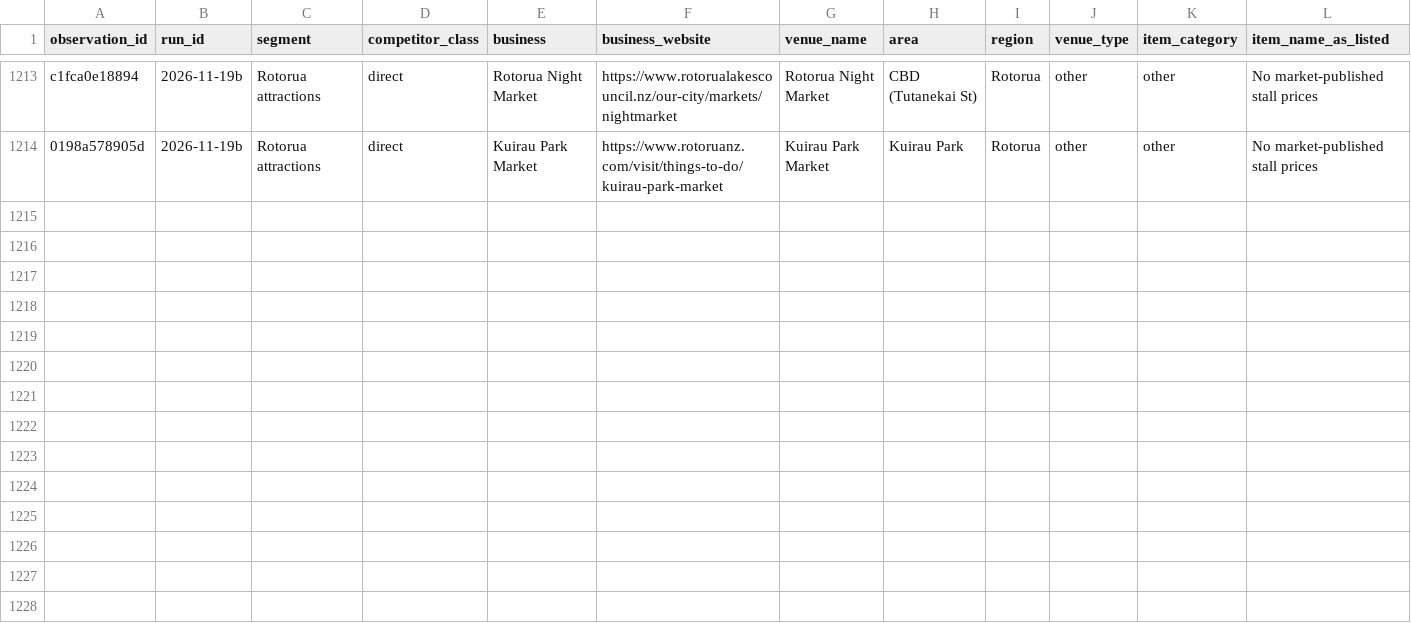
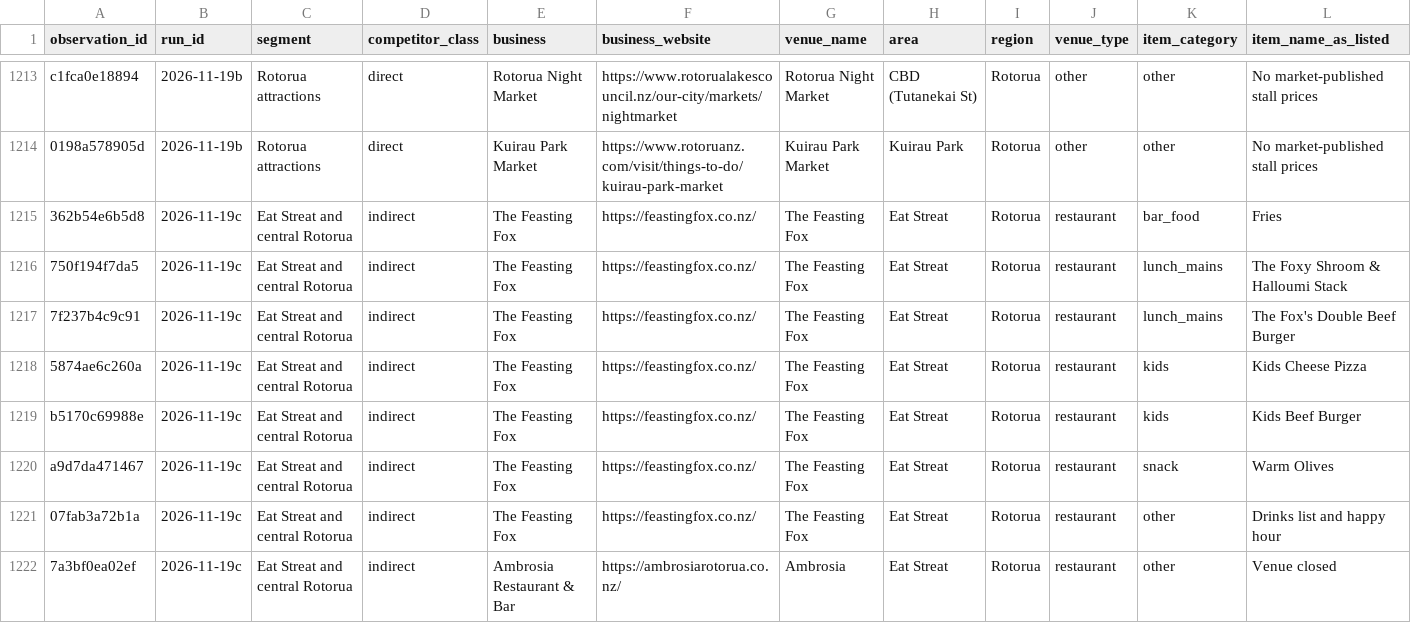
Before and after one commit to anigemmill/reeldeal, a CSV file: pricing-intel/data/observations.csv, drawn as a sheet; only a part is shown, gaps mark what is left out; rows hold the shown columns only; the diff names each change by its address in the sheet, - before the commit and + after, or states it on an @@ line.

```diff
--- a/pricing-intel/data/observations.csv
+++ b/pricing-intel/data/observations.csv
+row 1215: 362b54e6b5d8 | 2026-11-19c | Eat Streat and central Rotorua | indirect | The Feasting Fox | https://feastingfox.co.nz/ | The Feasting Fox | Eat Streat | Rotorua | restaurant | bar_food | Fries
+row 1216: 750f194f7da5 | 2026-11-19c | Eat Streat and central Rotorua | indirect | The Feasting Fox | https://feastingfox.co.nz/ | The Feasting Fox | Eat Streat | Rotorua | restaurant | lunch_mains | The Foxy Shroom & Halloumi Stack
+row 1217: 7f237b4c9c91 | 2026-11-19c | Eat Streat and central Rotorua | indirect | The Feasting Fox | https://feastingfox.co.nz/ | The Feasting Fox | Eat Streat | Rotorua | restaurant | lunch_mains | The Fox's Double Beef Burger
+row 1218: 5874ae6c260a | 2026-11-19c | Eat Streat and central Rotorua | indirect | The Feasting Fox | https://feastingfox.co.nz/ | The Feasting Fox | Eat Streat | Rotorua | restaurant | kids | Kids Cheese Pizza
+row 1219: b5170c69988e | 2026-11-19c | Eat Streat and central Rotorua | indirect | The Feasting Fox | https://feastingfox.co.nz/ | The Feasting Fox | Eat Streat | Rotorua | restaurant | kids | Kids Beef Burger
+row 1220: a9d7da471467 | 2026-11-19c | Eat Streat and central Rotorua | indirect | The Feasting Fox | https://feastingfox.co.nz/ | The Feasting Fox | Eat Streat | Rotorua | restaurant | snack | Warm Olives
+row 1221: 07fab3a72b1a | 2026-11-19c | Eat Streat and central Rotorua | indirect | The Feasting Fox | https://feastingfox.co.nz/ | The Feasting Fox | Eat Streat | Rotorua | restaurant | other | Drinks list and happy hour
+row 1222: 7a3bf0ea02ef | 2026-11-19c | Eat Streat and central Rotorua | indirect | Ambrosia Restaurant & Bar | https://ambrosiarotorua.co.nz/ | Ambrosia | Eat Streat | Rotorua | restaurant | other | Venue closed
```
Also changed, not shown: pricing-intel/data/runs.csv, 13 other files.
